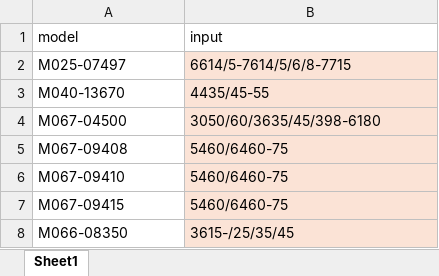
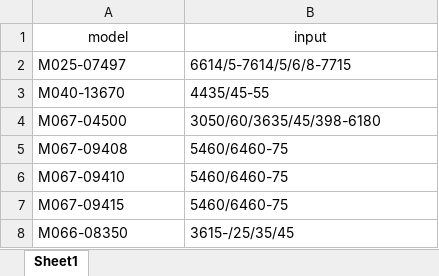
Before and after one commit to devaeterne/Cagla, an Excel workbook: data/Book3.xlsx, sheet Sheet1, drawn as a sheet; values as stored, in another font and other column widths than the file's, no borders; the diff names each change by its address in the sheet, - before the commit and + after, or states it on an @@ line.

```diff
--- a/data/Book3.xlsx (sheet Sheet1)
+++ b/data/Book3.xlsx (sheet Sheet1)
-A1:B1 alignment: left
+A1:B1 alignment: center
-B2:B8 fill: #FBE3D6
+B2:B8 fill: none
```
Also changed, not shown: 4 other files.
